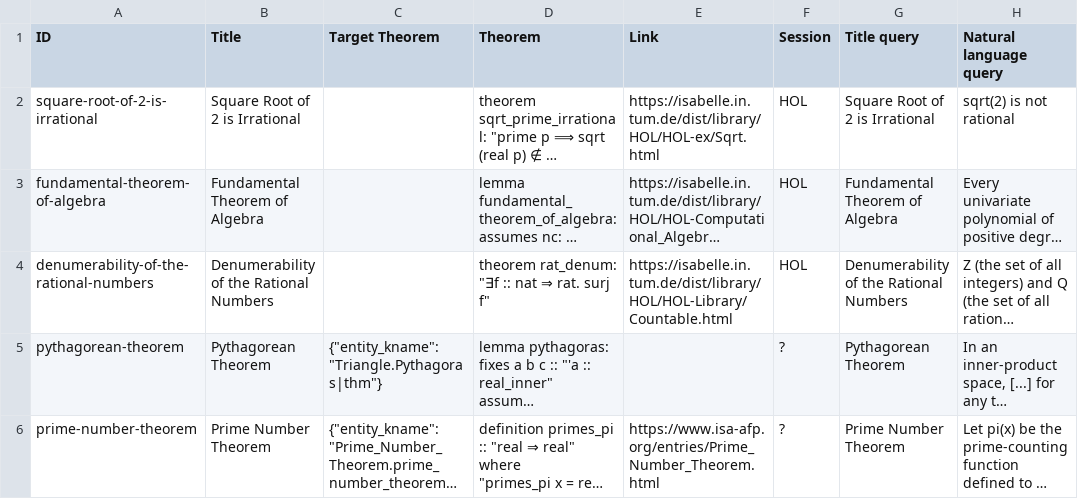
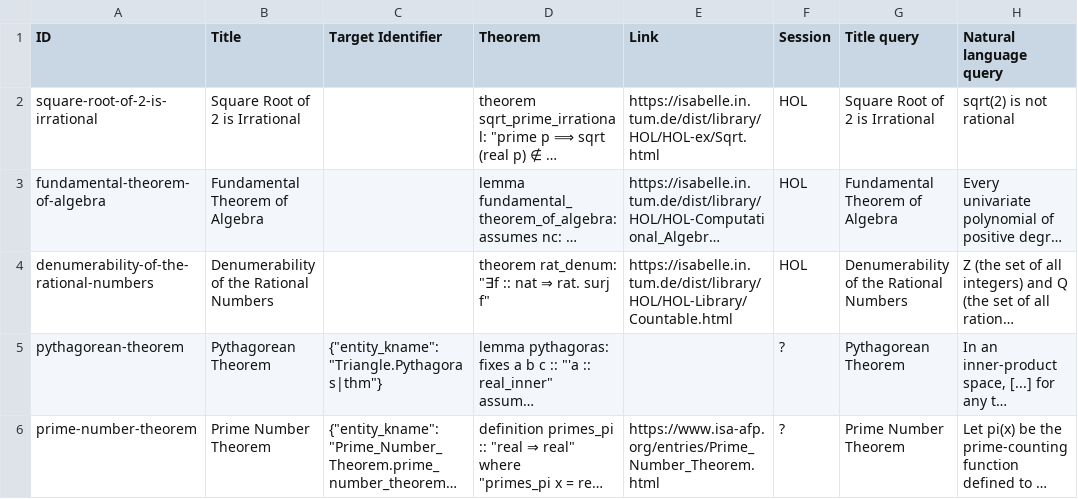
Before and after one commit to FabianK-Dev/IsaSearch, a CSV file: benchmark/benchmark.csv, drawn as a sheet; only a part is shown; long unchanged cells end in …; the diff names each change by its address in the sheet, - before the commit and + after, or states it on an @@ line.

Commit message:
Rename column

```diff
--- a/benchmark/benchmark.csv
+++ b/benchmark/benchmark.csv
-C1: Target Theorem
+C1: Target Identifier
```
